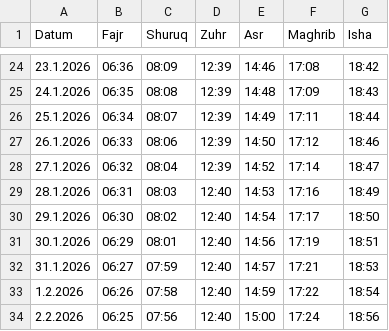
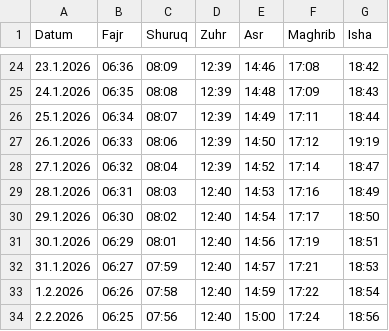
Before and after one commit to Jalal-Sarokhan/csv, a CSV file: gebetszeiten_2026.csv, drawn as a sheet; only a part is shown, gaps mark what is left out.

Commit message:
Correct prayer time for 26.1.2026
Updated the prayer time for January 26, 2026.

```diff
--- a/gebetszeiten_2026.csv
+++ b/gebetszeiten_2026.csv
@@ -26,3 +26,3 @@ Datum;Fajr;Shuruq;Zuhr;Asr;Maghrib;Isha
 25.1.2026;06:34;08:07;12:39;14:49;17:11;18:44
-26.1.2026;06:33;08:06;12:39;14:50;17:12;18:46
+26.1.2026;06:33;08:06;12:39;14:50;17:12;19:19
 27.1.2026;06:32;08:04;12:39;14:52;17:14;18:47
```
